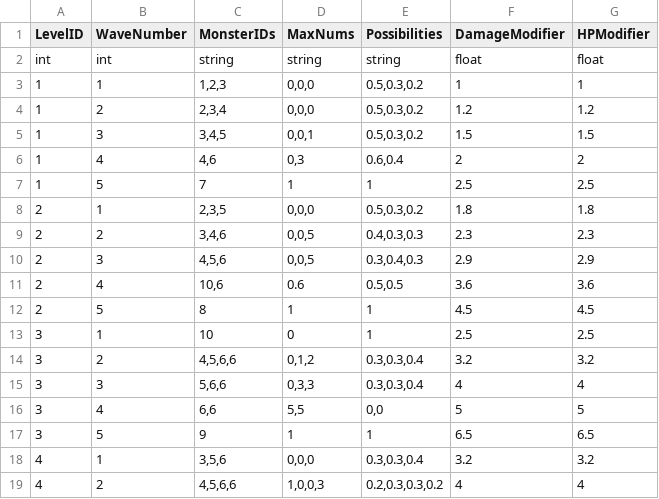
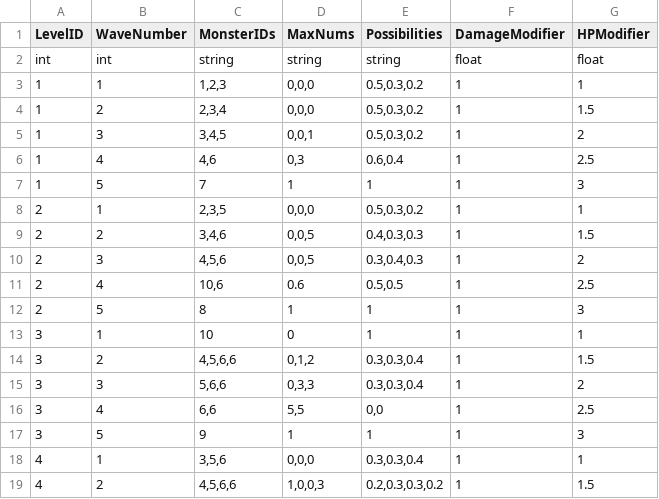
Before and after one commit to WindGod-Project-For-Garena/Offline-PVE, a CSV file: Assets/DataCSV/LevelConfig.csv, drawn as a sheet; only a part is shown; the diff covers the shown part only.

Commit message:
新csv

```diff
--- a/Assets/DataCSV/LevelConfig.csv
+++ b/Assets/DataCSV/LevelConfig.csv
@@ -3,17 +3,17 @@ int,int,string,string,string,float,float
 1,1,"1,2,3","0,0,0","0.5,0.3,0.2",1,1
-1,2,"2,3,4","0,0,0","0.5,0.3,0.2",1.2,1.2
-1,3,"3,4,5","0,0,1","0.5,0.3,0.2",1.5,1.5
-1,4,"4,6","0,3","0.6,0.4",2,2
-1,5,7,1,1,2.5,2.5
-2,1,"2,3,5","0,0,0","0.5,0.3,0.2",1.8,1.8
-2,2,"3,4,6","0,0,5","0.4,0.3,0.3",2.3,2.3
-2,3,"4,5,6","0,0,5","0.3,0.4,0.3",2.9,2.9
-2,4,"10,6",0.6,"0.5,0.5",3.6,3.6
-2,5,8,1,1,4.5,4.5
-3,1,10,0,1,2.5,2.5
-3,2,"4,5,6,6","0,1,2","0.3,0.3,0.4",3.2,3.2
-3,3,"5,6,6","0,3,3","0.3,0.3,0.4",4,4
-3,4,"6,6","5,5","0,0",5,5
-3,5,9,1,1,6.5,6.5
-4,1,"3,5,6","0,0,0","0.3,0.3,0.4",3.2,3.2
-4,2,"4,5,6,6","1,0,0,3","0.2,0.3,0.3,0.2",4,4
+1,2,"2,3,4","0,0,0","0.5,0.3,0.2",1,1.5
+1,3,"3,4,5","0,0,1","0.5,0.3,0.2",1,2
+1,4,"4,6","0,3","0.6,0.4",1,2.5
+1,5,7,1,1,1,3
+2,1,"2,3,5","0,0,0","0.5,0.3,0.2",1,1
+2,2,"3,4,6","0,0,5","0.4,0.3,0.3",1,1.5
+2,3,"4,5,6","0,0,5","0.3,0.4,0.3",1,2
+2,4,"10,6",0.6,"0.5,0.5",1,2.5
+2,5,8,1,1,1,3
+3,1,10,0,1,1,1
+3,2,"4,5,6,6","0,1,2","0.3,0.3,0.4",1,1.5
+3,3,"5,6,6","0,3,3","0.3,0.3,0.4",1,2
+3,4,"6,6","5,5","0,0",1,2.5
+3,5,9,1,1,1,3
+4,1,"3,5,6","0,0,0","0.3,0.3,0.4",1,1
+4,2,"4,5,6,6","1,0,0,3","0.2,0.3,0.3,0.2",1,1.5
```
Also changed, not shown: 66 edited cells elsewhere in this file.
